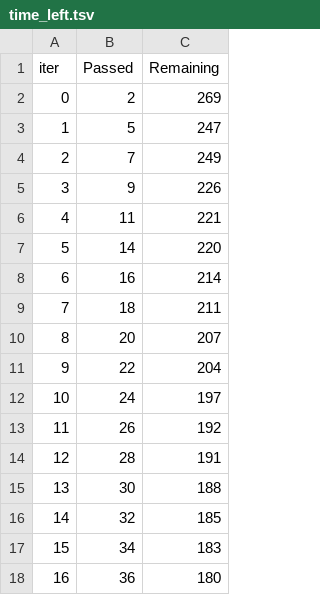
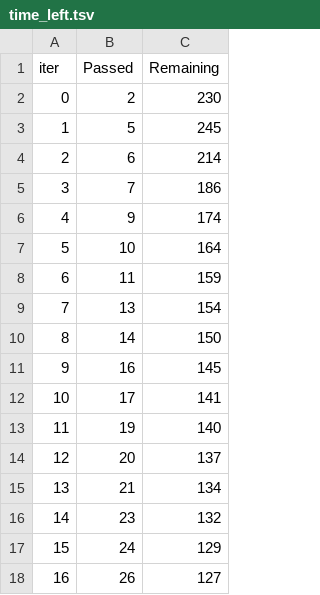
Before and after one commit to saurabhpandey2108/ML_Project, a TSV file: catboost_info/time_left.tsv, drawn as a sheet; only a part is shown; the diff covers the shown part only.

```diff
--- a/catboost_info/time_left.tsv
+++ b/catboost_info/time_left.tsv
@@ -1,18 +1,18 @@
 iter	Passed	Remaining
-0	2	269
-1	5	247
-2	7	249
-3	9	226
-4	11	221
-5	14	220
-6	16	214
-7	18	211
-8	20	207
-9	22	204
-10	24	197
-11	26	192
-12	28	191
-13	30	188
-14	32	185
-15	34	183
-16	36	180
+0	2	230
+1	5	245
+2	6	214
+3	7	186
+4	9	174
+5	10	164
+6	11	159
+7	13	154
+8	14	150
+9	16	145
+10	17	141
+11	19	140
+12	20	137
+13	21	134
+14	23	132
+15	24	129
+16	26	127
```
Also changed, not shown: 165 edited cells elsewhere in this file, 9 other files.
